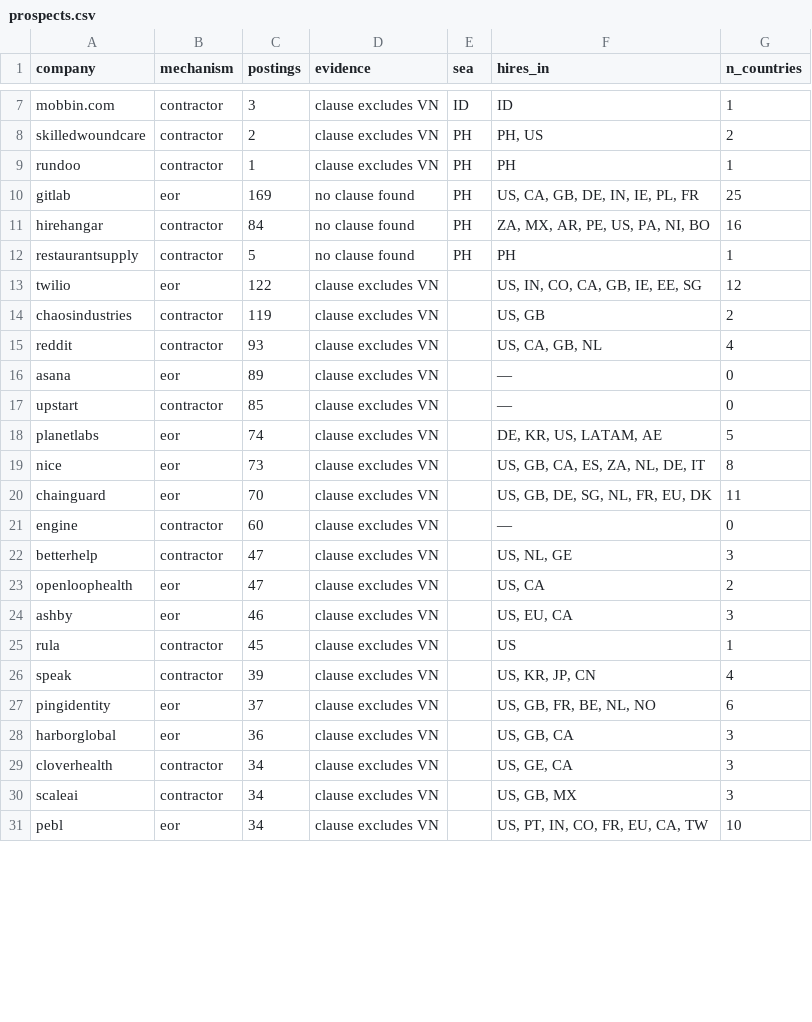
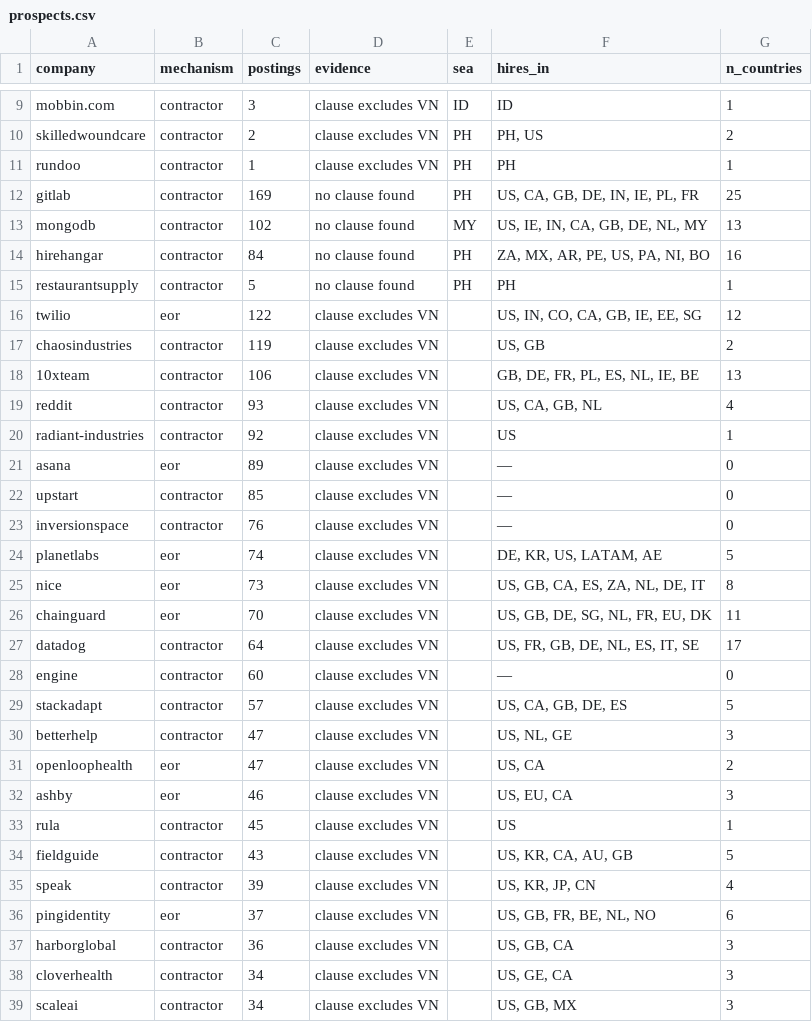
Before and after one commit to nguyenduchuy27111997-creator/viecremote, a CSV file: content/prospects.csv, drawn as a sheet; only a part is shown, gaps mark what is left out; the shorter side is filled out with more unchanged rows; the diff covers the shown part only.

```diff
--- a/content/prospects.csv
+++ b/content/prospects.csv
@@ -9,3 +11,4 @@ skilledwoundcare,contractor,2,clause excludes VN,PH,"PH, US",2
 rundoo,contractor,1,clause excludes VN,PH,PH,1
-gitlab,eor,169,no clause found,PH,"US, CA, GB, DE, IN, IE, PL, FR",25
+gitlab,contractor,169,no clause found,PH,"US, CA, GB, DE, IN, IE, PL, FR",25
+mongodb,contractor,102,no clause found,MY,"US, IE, IN, CA, GB, DE, NL, MY",13
 hirehangar,contractor,84,no clause found,PH,"ZA, MX, AR, PE, US, PA, NI, BO",16
@@ -14,5 +17,8 @@ twilio,eor,122,clause excludes VN,,"US, IN, CO, CA, GB, IE, EE, SG",12
 chaosindustries,contractor,119,clause excludes VN,,"US, GB",2
+10xteam,contractor,106,clause excludes VN,,"GB, DE, FR, PL, ES, NL, IE, BE",13
 reddit,contractor,93,clause excludes VN,,"US, CA, GB, NL",4
+radiant-industries,contractor,92,clause excludes VN,,US,1
 asana,eor,89,clause excludes VN,,—,0
 upstart,contractor,85,clause excludes VN,,—,0
+inversionspace,contractor,76,clause excludes VN,,—,0
 planetlabs,eor,74,clause excludes VN,,"DE, KR, US, LATAM, AE",5
@@ -20,3 +26,5 @@ nice,eor,73,clause excludes VN,,"US, GB, CA, ES, ZA, NL, DE, IT",8
 chainguard,eor,70,clause excludes VN,,"US, GB, DE, SG, NL, FR, EU, DK",11
+datadog,contractor,64,clause excludes VN,,"US, FR, GB, DE, NL, ES, IT, SE",17
 engine,contractor,60,clause excludes VN,,—,0
+stackadapt,contractor,57,clause excludes VN,,"US, CA, GB, DE, ES",5
 betterhelp,contractor,47,clause excludes VN,,"US, NL, GE",3
@@ -25,5 +33,6 @@ ashby,eor,46,clause excludes VN,,"US, EU, CA",3
 rula,contractor,45,clause excludes VN,,US,1
+fieldguide,contractor,43,clause excludes VN,,"US, KR, CA, AU, GB",5
 speak,contractor,39,clause excludes VN,,"US, KR, JP, CN",4
 pingidentity,eor,37,clause excludes VN,,"US, GB, FR, BE, NL, NO",6
-harborglobal,eor,36,clause excludes VN,,"US, GB, CA",3
+harborglobal,contractor,36,clause excludes VN,,"US, GB, CA",3
 cloverhealth,contractor,34,clause excludes VN,,"US, GE, CA",3
```
Also changed, not shown: 3 added rows and 10 removed rows elsewhere in this file, 4 other files.
